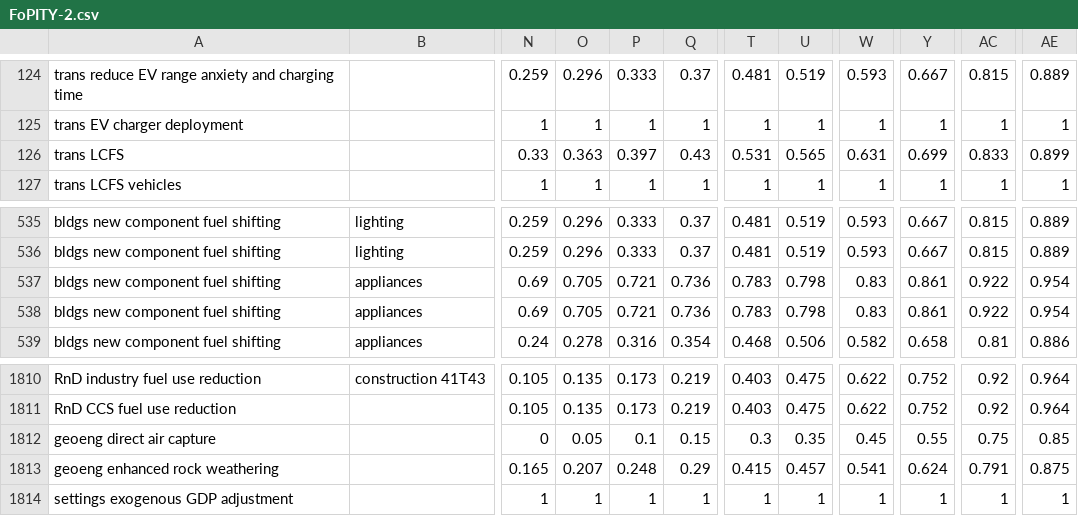
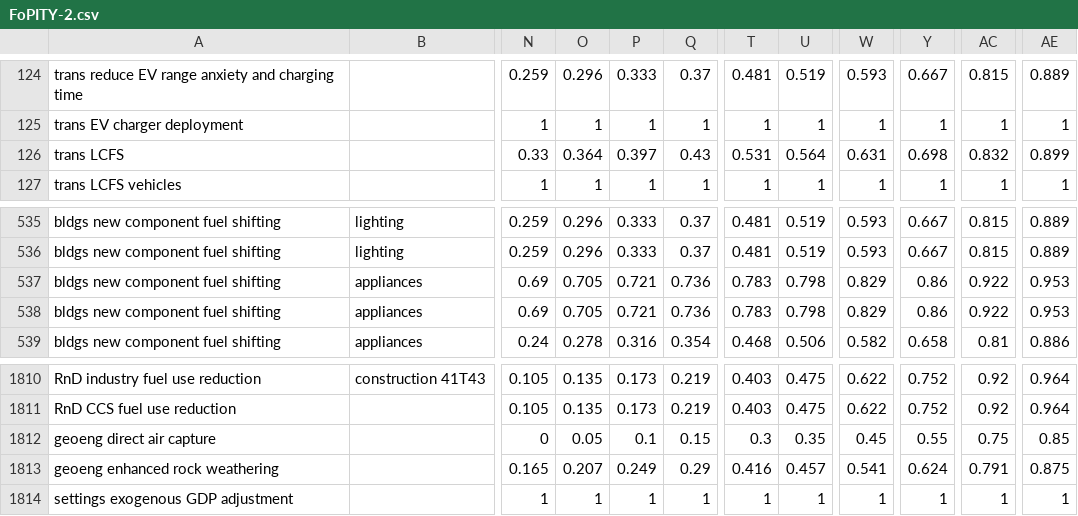
Before and after one commit to EnergyInnovation/eps-arkansas, a CSV file: InputData/plcy-schd/FoPITY/FoPITY-2.csv, drawn as a sheet; only a part is shown, gaps mark what is left out; the diff names each change by its address in the sheet, - before the commit and + after, or states it on an @@ line.

```diff
--- a/InputData/plcy-schd/FoPITY/FoPITY-2.csv
+++ b/InputData/plcy-schd/FoPITY/FoPITY-2.csv
-O126: 0.363
+O126: 0.364
-U126: 0.565
+U126: 0.564
-Y126: 0.699
+Y126: 0.698
-AC126: 0.833
+AC126: 0.832
-W537:W538: 0.83
+W537:W538: 0.829
-Y537:Y538: 0.861
+Y537:Y538: 0.86
-AE537:AE538: 0.954
+AE537:AE538: 0.953
-P1813: 0.248
+P1813: 0.249
-T1813: 0.415
+T1813: 0.416
```
Also changed, not shown: 3 other files.
